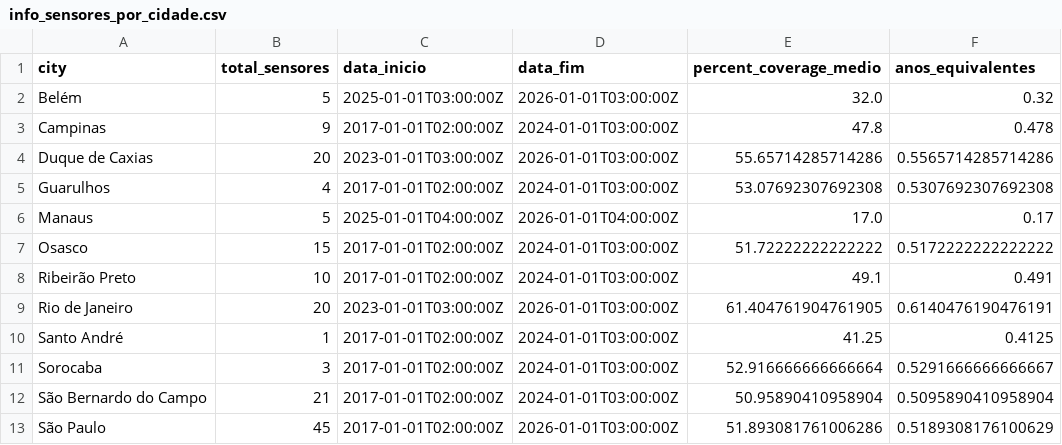
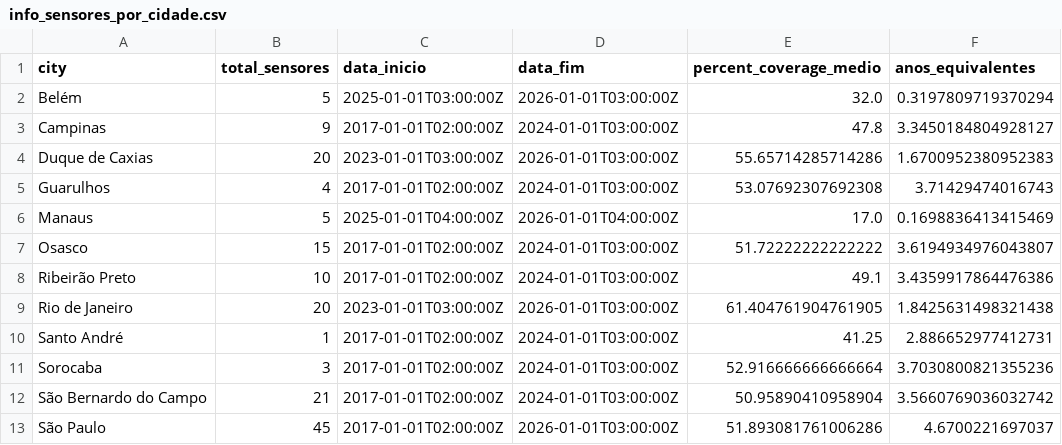
Before and after one commit to phmoreiraf/Lab---Experimentacao-de-Software, a CSV file: lab-04/code/data/analysis/info_sensores_por_cidade.csv, drawn as a sheet.

Commit message:
fix: anos equivalentes

```diff
--- a/lab-04/code/data/analysis/info_sensores_por_cidade.csv
+++ b/lab-04/code/data/analysis/info_sensores_por_cidade.csv
@@ -1,13 +1,13 @@
 city,total_sensores,data_inicio,data_fim,percent_coverage_medio,anos_equivalentes
-Belém,5,2025-01-01T03:00:00Z,2026-01-01T03:00:00Z,32.0,0.32
-Campinas,9,2017-01-01T02:00:00Z,2024-01-01T03:00:00Z,47.8,0.478
-Duque de Caxias,20,2023-01-01T03:00:00Z,2026-01-01T03:00:00Z,55.65714285714286,0.5565714285714286
-Guarulhos,4,2017-01-01T02:00:00Z,2024-01-01T03:00:00Z,53.07692307692308,0.5307692307692308
-Manaus,5,2025-01-01T04:00:00Z,2026-01-01T04:00:00Z,17.0,0.17
-Osasco,15,2017-01-01T02:00:00Z,2024-01-01T03:00:00Z,51.72222222222222,0.5172222222222222
-Ribeirão Preto,10,2017-01-01T02:00:00Z,2024-01-01T03:00:00Z,49.1,0.491
-Rio de Janeiro,20,2023-01-01T03:00:00Z,2026-01-01T03:00:00Z,61.404761904761905,0.6140476190476191
-Santo André,1,2017-01-01T02:00:00Z,2024-01-01T03:00:00Z,41.25,0.4125
-Sorocaba,3,2017-01-01T02:00:00Z,2024-01-01T03:00:00Z,52.916666666666664,0.5291666666666667
-São Bernardo do Campo,21,2017-01-01T02:00:00Z,2024-01-01T03:00:00Z,50.95890410958904,0.5095890410958904
-São Paulo,45,2017-01-01T02:00:00Z,2026-01-01T03:00:00Z,51.893081761006286,0.5189308176100629
+Belém,5,2025-01-01T03:00:00Z,2026-01-01T03:00:00Z,32.0,0.3197809719370294
+Campinas,9,2017-01-01T02:00:00Z,2024-01-01T03:00:00Z,47.8,3.3450184804928127
+Duque de Caxias,20,2023-01-01T03:00:00Z,2026-01-01T03:00:00Z,55.65714285714286,1.6700952380952383
+Guarulhos,4,2017-01-01T02:00:00Z,2024-01-01T03:00:00Z,53.07692307692308,3.71429474016743
+Manaus,5,2025-01-01T04:00:00Z,2026-01-01T04:00:00Z,17.0,0.1698836413415469
+Osasco,15,2017-01-01T02:00:00Z,2024-01-01T03:00:00Z,51.72222222222222,3.6194934976043807
+Ribeirão Preto,10,2017-01-01T02:00:00Z,2024-01-01T03:00:00Z,49.1,3.4359917864476386
+Rio de Janeiro,20,2023-01-01T03:00:00Z,2026-01-01T03:00:00Z,61.404761904761905,1.8425631498321438
+Santo André,1,2017-01-01T02:00:00Z,2024-01-01T03:00:00Z,41.25,2.886652977412731
+Sorocaba,3,2017-01-01T02:00:00Z,2024-01-01T03:00:00Z,52.916666666666664,3.7030800821355236
+São Bernardo do Campo,21,2017-01-01T02:00:00Z,2024-01-01T03:00:00Z,50.95890410958904,3.5660769036032742
+São Paulo,45,2017-01-01T02:00:00Z,2026-01-01T03:00:00Z,51.893081761006286,4.6700221697037
```
Also changed, not shown: 1 other file.
